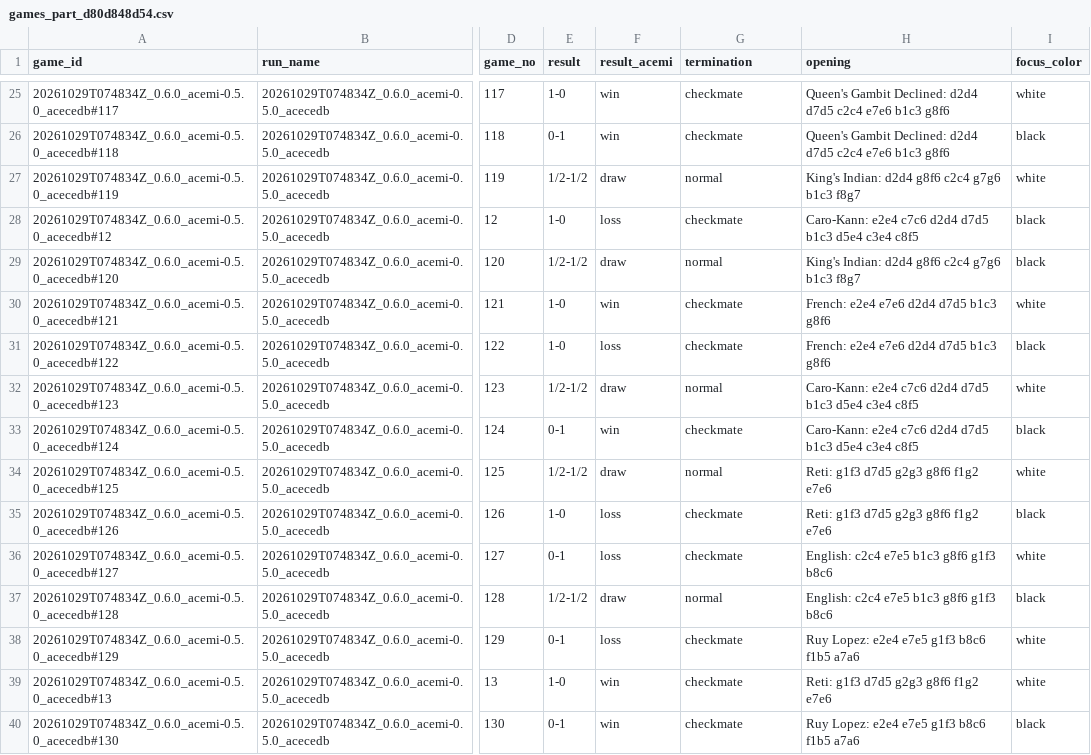
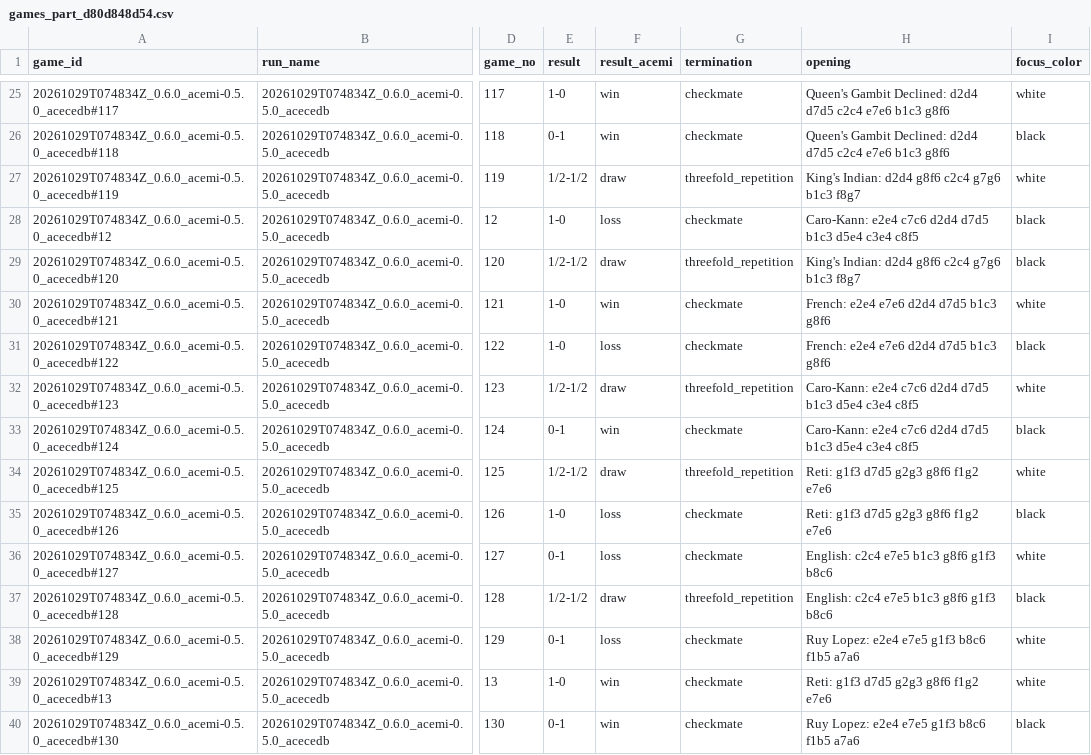
Before and after one commit to xdxddxdxd/acemi, a CSV file: data/analysis/parts/games_part_d80d848d54.csv, drawn as a sheet; only a part is shown, gaps mark what is left out; the diff covers the shown part only; the diff names each change by its address in the sheet, - before the commit and + after, or states it on an @@ line.

```diff
--- a/data/analysis/parts/games_part_d80d848d54.csv
+++ b/data/analysis/parts/games_part_d80d848d54.csv
-G27 (termination): normal
+G27 (termination): threefold_repetition
-G29 (termination): normal
+G29 (termination): threefold_repetition
-G32 (termination): normal
+G32 (termination): threefold_repetition
-G34 (termination): normal
+G34 (termination): threefold_repetition
-G37 (termination): normal
+G37 (termination): threefold_repetition
```
Also changed, not shown: 90 edited cells elsewhere in this file, data/analysis/parts/games_part_534dd1d7e4.csv, data/analysis/parts/games_part_a023d183f2.csv, 13 other files.
